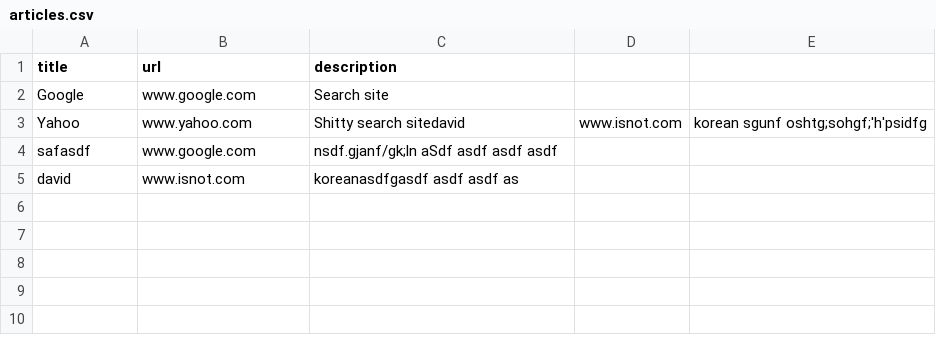
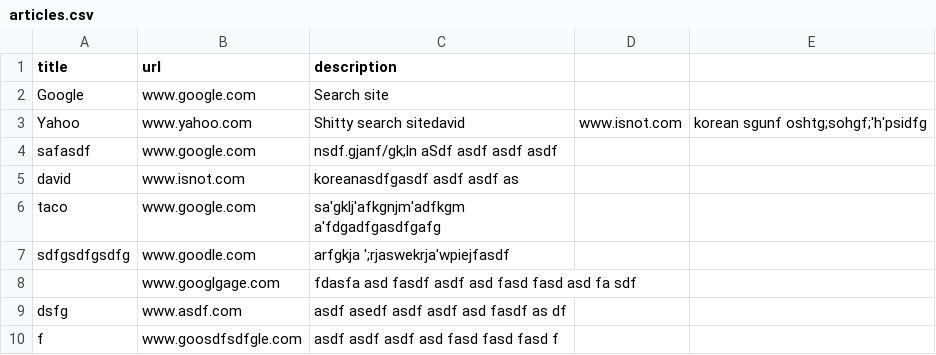
Before and after one commit to akcrono/slacker_news2, a CSV file: articles.csv, drawn as a sheet; ↵ is a line break in a cell; the diff names each change by its address in the sheet, - before the commit and + after, or states it on an @@ line.

```diff
--- a/articles.csv
+++ b/articles.csv
+row 6: taco | www.google.com | sa'gklj'afkgnjm'adfkgm ↵ a'fdgadfgasdfgafg
+row 7: sdfgsdfgsdfg | www.goodle.com | arfgkja ';rjaswekrja'wpiejfasdf
+row 8:  | www.googlgage.com | fdasfa asd fasdf asdf asd fasd fasd asd fa sdf
+row 9: dsfg | www.asdf.com | asdf asedf asdf asdf asd fasdf as df
+row 10: f | www.goosdfsdfgle.com | asdf asdf asdf asd fasd fasd fasd f
```
Also changed, not shown: 1 other file.
